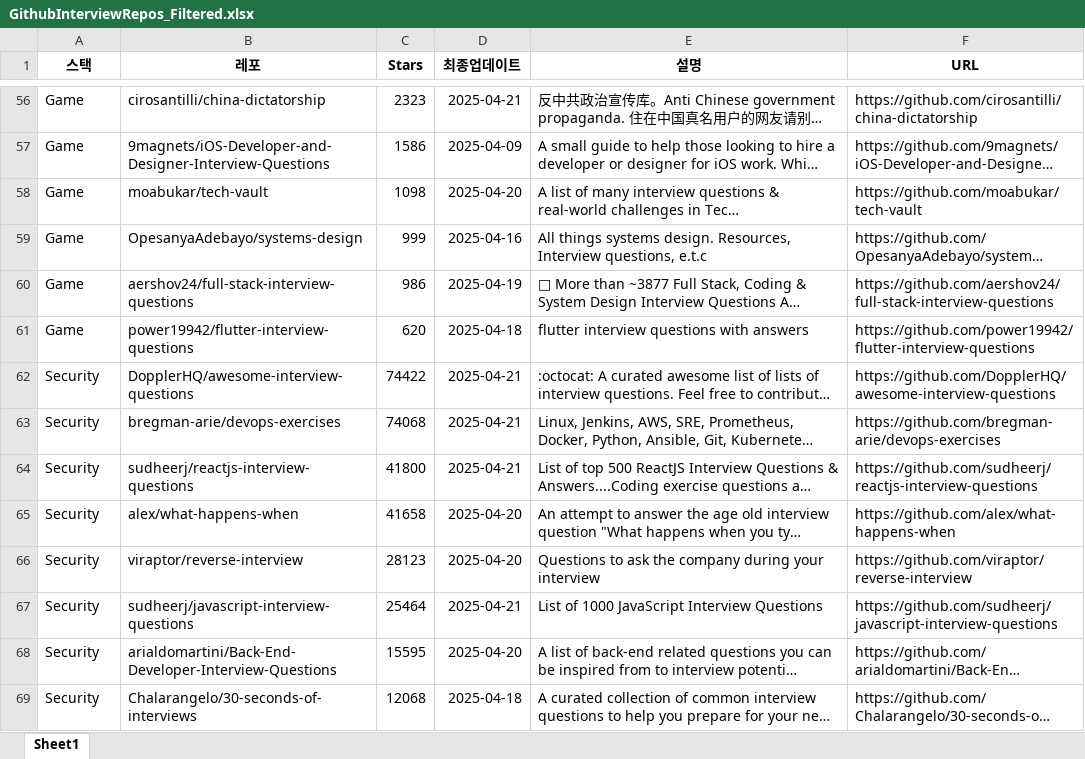
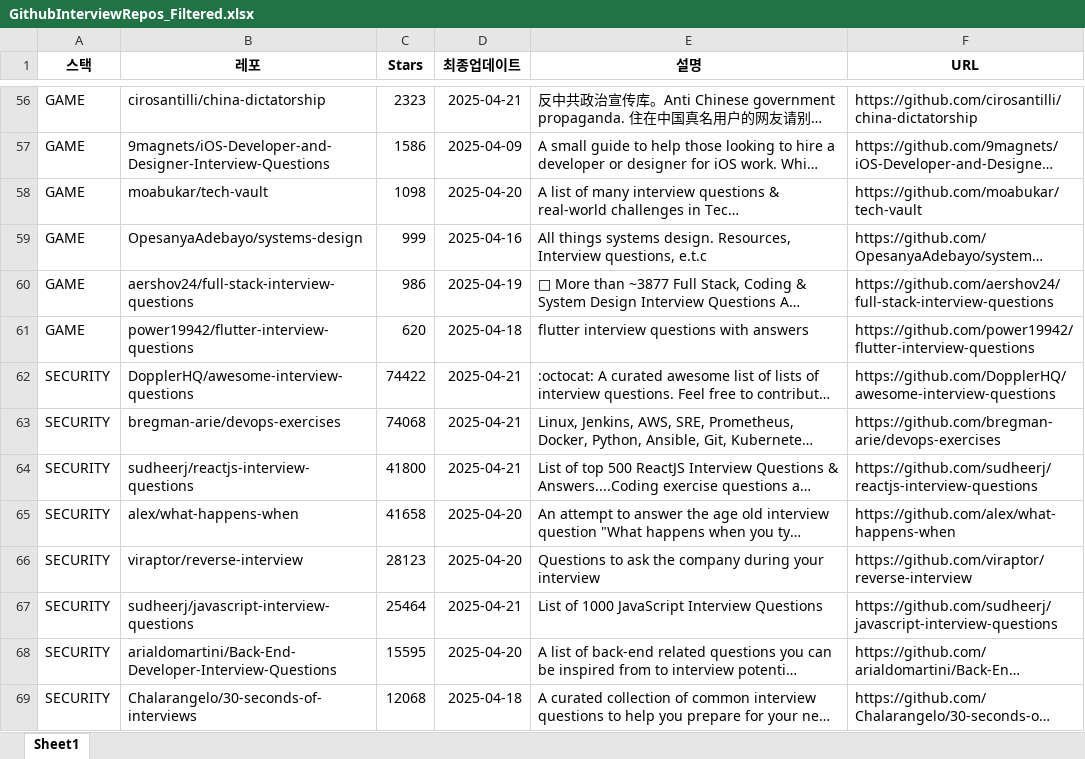
Before and after one commit to rookies3-team14/py-project, an Excel workbook: data/excel/GithubInterviewRepos_Filtered.xlsx, sheet Sheet1, drawn as a sheet; only a part is shown, gaps mark what is left out; long unchanged cells end in …; values as stored, in another font and other column widths than the file's, no borders; the diff covers the shown part only; the diff names each change by its address in the sheet, - before the commit and + after, or states it on an @@ line.

```diff
--- a/data/excel/GithubInterviewRepos_Filtered.xlsx (sheet Sheet1)
+++ b/data/excel/GithubInterviewRepos_Filtered.xlsx (sheet Sheet1)
-A56:A61 (스택): Game
+A56:A61 (스택): GAME
-A62:A69 (스택): Security
+A62:A69 (스택): SECURITY
```
Also changed, not shown: 10 added rows and 57 edited cells elsewhere in this sheet, 3 other files.
